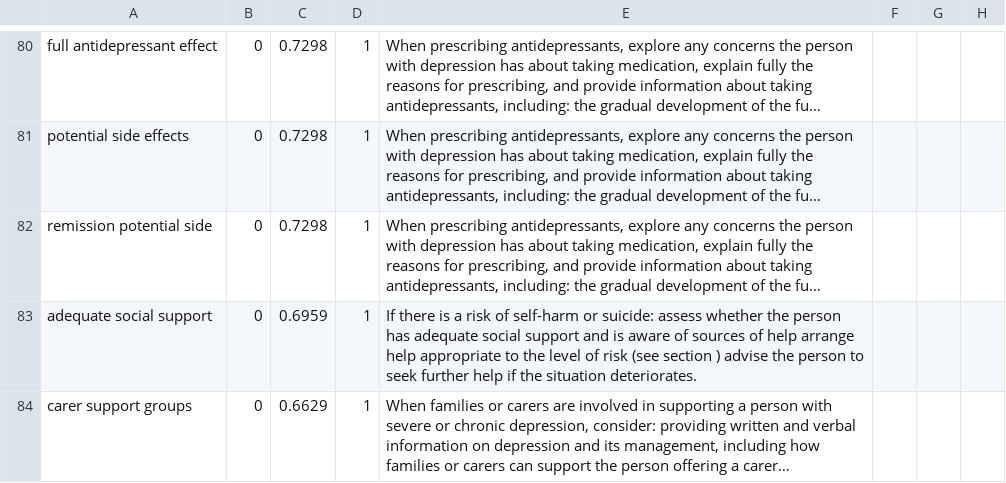
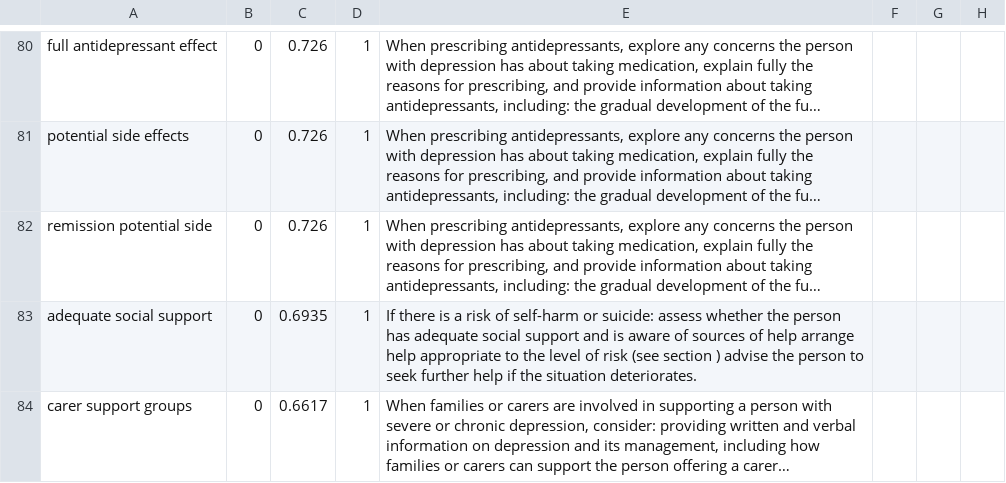
Before and after one commit to HugoDesb/hopMVN, a CSV file: files/OUTPUT/mwe/depression-NICE/F-OCapi_A/t3gram.csv, drawn as a sheet; only a part is shown, gaps mark what is left out; long unchanged cells end in …; the diff covers the shown part only; the diff names each change by its address in the sheet, - before the commit and + after, or states it on an @@ line.

```diff
--- a/files/OUTPUT/mwe/depression-NICE/F-OCapi_A/t3gram.csv
+++ b/files/OUTPUT/mwe/depression-NICE/F-OCapi_A/t3gram.csv
-C80:C82: 0.7298
+C80:C82: 0.726
-C83: 0.6959
+C83: 0.6935
-C84: 0.6629
+C84: 0.6617
```
Also changed, not shown: 10 added rows, 12 removed rows and 65 edited cells elsewhere in this file, files/OUTPUT/mwe/CPG_diabetes_NHS/F-OCapi_A/t4gram.csv, files/OUTPUT/mwe/CPG_diabetes_NHS/TFIDF_A/t4gram.csv, 41 other files.
